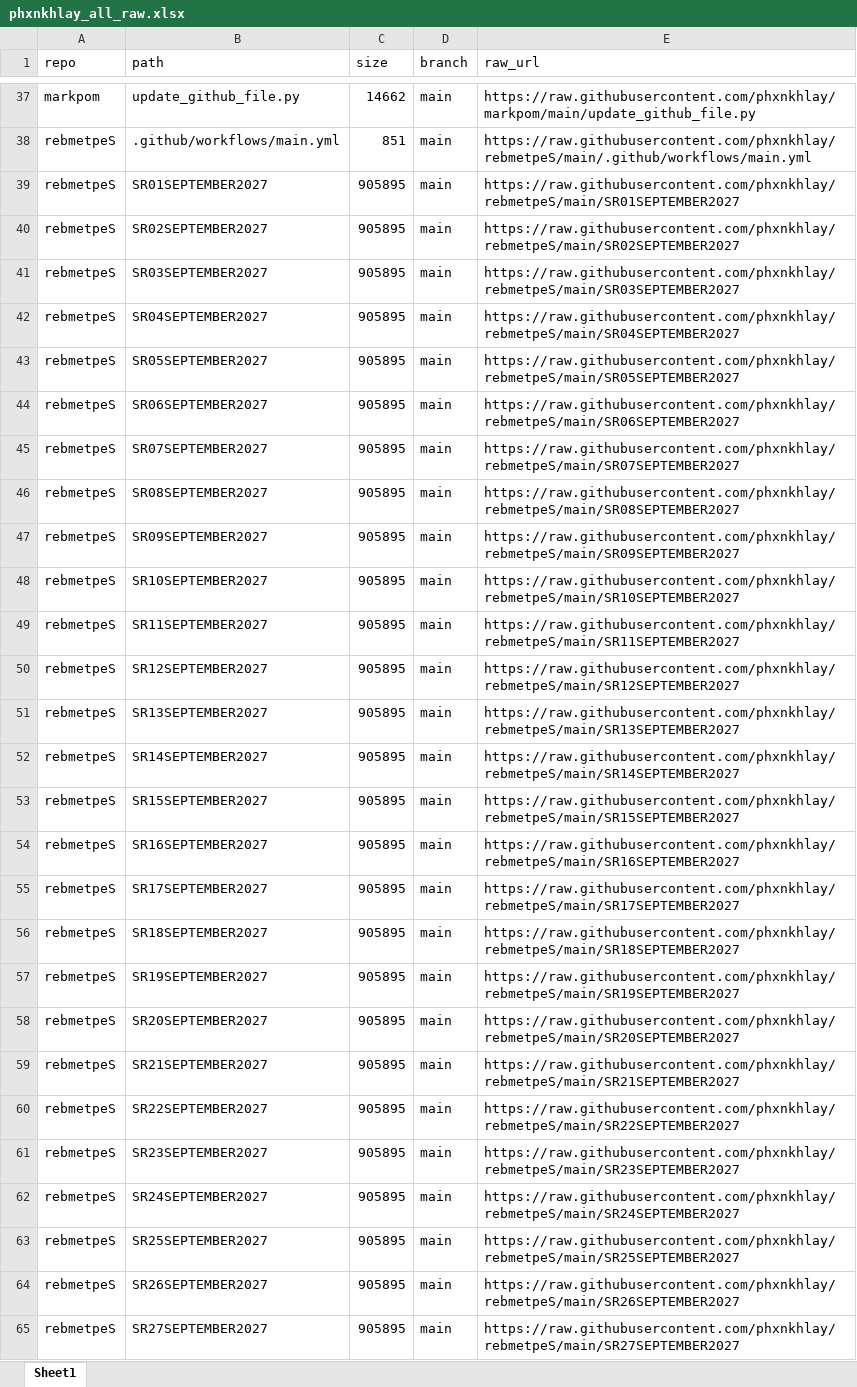
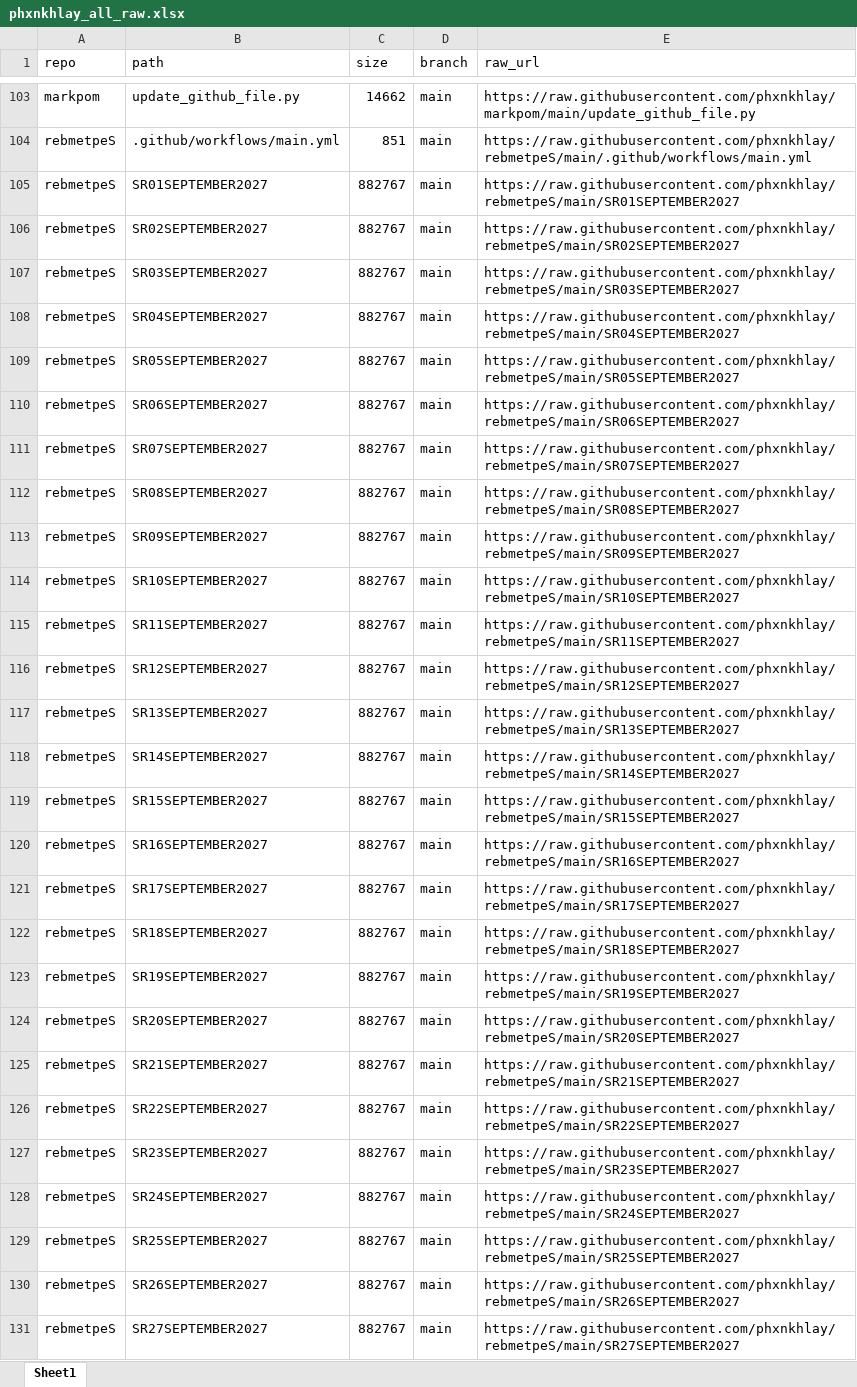
Before and after one commit to phxnkhlay/URL-GENERATOR, an Excel workbook: data/phxnkhlay_all_raw.xlsx, sheet Sheet1, drawn as a sheet; only a part is shown, gaps mark what is left out; values as stored, in another font and other column widths than the file's, no borders; addresses are those after the commit; the diff covers the shown part only; the diff names each change by its address in the sheet, - before the commit and + after, or states it on an @@ line.

```diff
--- a/data/phxnkhlay_all_raw.xlsx (sheet Sheet1)
+++ b/data/phxnkhlay_all_raw.xlsx (sheet Sheet1)
-C105:C131 (size): 905895
+C105:C131 (size): 882767
```
Also changed, not shown: 93 added rows, 93 removed rows, 74 moved rows and 65 edited cells elsewhere in this sheet, 1 other file.
